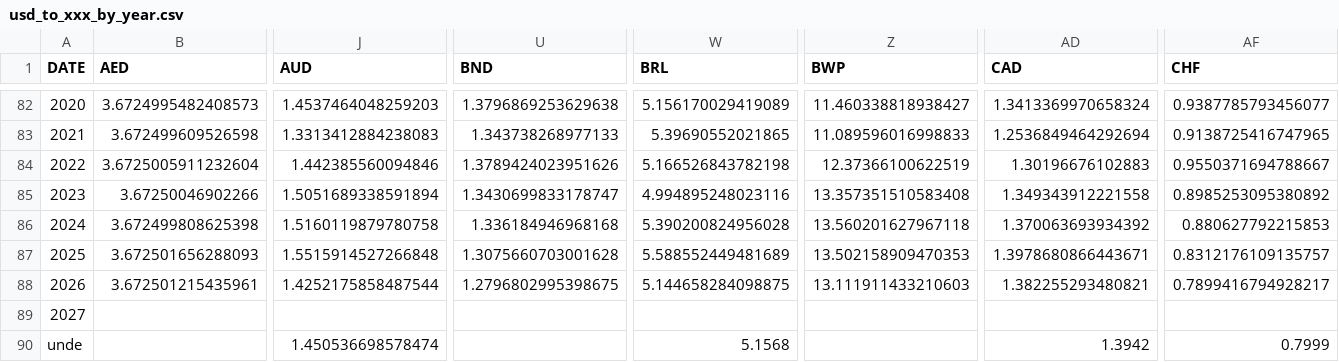
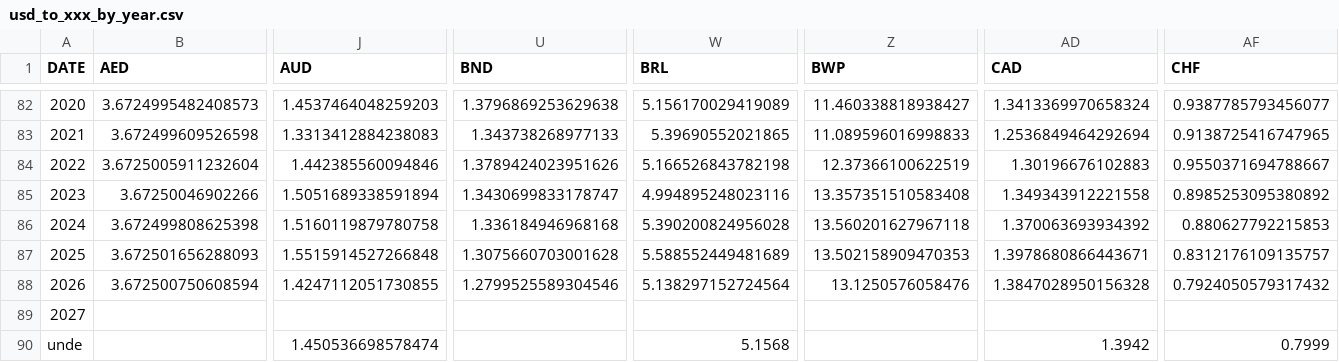
Before and after one commit to xriss/freechange, a CSV file: csv/usd_to_xxx_by_year.csv, drawn as a sheet; only a part is shown, gaps mark what is left out; the diff covers the shown part only; the diff names each change by its address in the sheet, - before the commit and + after, or states it on an @@ line.

```diff
--- a/csv/usd_to_xxx_by_year.csv
+++ b/csv/usd_to_xxx_by_year.csv
-B88 (AED): 3.672501215435961
+B88 (AED): 3.672500750608594
-J88 (AUD): 1.4252175858487544
+J88 (AUD): 1.4247112051730855
-U88 (BND): 1.2796802995398675
+U88 (BND): 1.2799525589304546
-W88 (BRL): 5.144658284098875
+W88 (BRL): 5.138297152724564
-Z88 (BWP): 13.111911433210603
+Z88 (BWP): 13.1250576058476
-AD88 (CAD): 1.382255293480821
+AD88 (CAD): 1.3847028950156328
-AF88 (CHF): 0.7899416794928217
+AF88 (CHF): 0.7924050579317432
```
Also changed, not shown: 33 edited cells elsewhere in this file, 7 other files.
